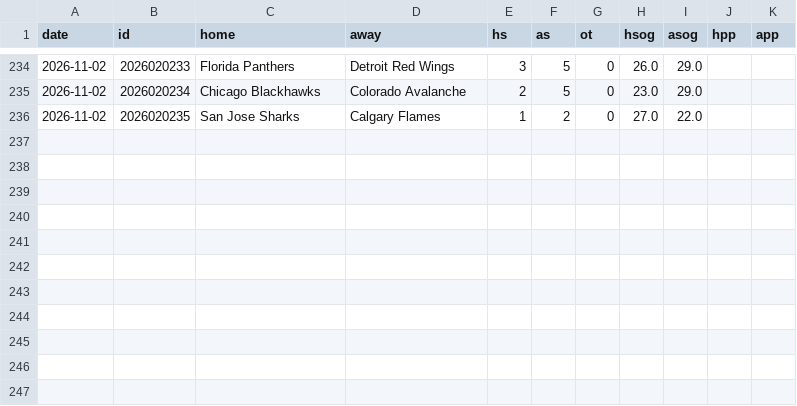
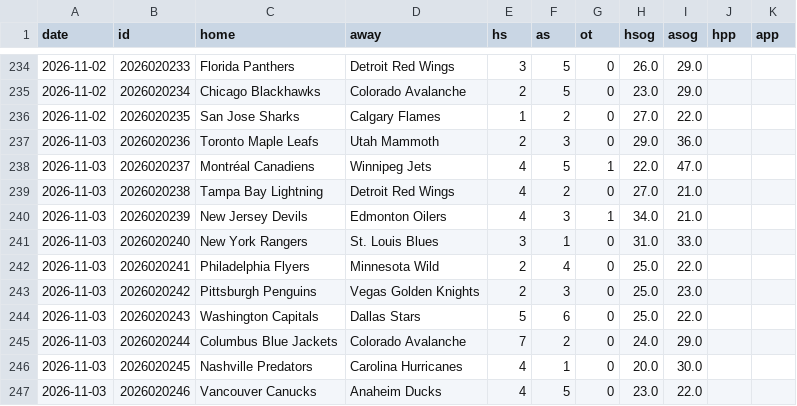
Before and after one commit to arro2121/Baseline, a CSV file: data/history/nhl_2026.csv, drawn as a sheet; only a part is shown, gaps mark what is left out.

```diff
--- a/data/history/nhl_2026.csv
+++ b/data/history/nhl_2026.csv
@@ -236 +236,12 @@ date,id,home,away,hs,as,ot,hsog,asog,hpp,app
 2026-11-02,2026020235,San Jose Sharks,Calgary Flames,1,2,0,27.0,22.0,,
+2026-11-03,2026020236,Toronto Maple Leafs,Utah Mammoth,2,3,0,29.0,36.0,,
+2026-11-03,2026020237,Montréal Canadiens,Winnipeg Jets,4,5,1,22.0,47.0,,
+2026-11-03,2026020238,Tampa Bay Lightning,Detroit Red Wings,4,2,0,27.0,21.0,,
+2026-11-03,2026020239,New Jersey Devils,Edmonton Oilers,4,3,1,34.0,21.0,,
+2026-11-03,2026020240,New York Rangers,St. Louis Blues,3,1,0,31.0,33.0,,
+2026-11-03,2026020241,Philadelphia Flyers,Minnesota Wild,2,4,0,25.0,22.0,,
+2026-11-03,2026020242,Pittsburgh Penguins,Vegas Golden Knights,2,3,0,25.0,23.0,,
+2026-11-03,2026020243,Washington Capitals,Dallas Stars,5,6,0,25.0,22.0,,
+2026-11-03,2026020244,Columbus Blue Jackets,Colorado Avalanche,7,2,0,24.0,29.0,,
+2026-11-03,2026020245,Nashville Predators,Carolina Hurricanes,4,1,0,20.0,30.0,,
+2026-11-03,2026020246,Vancouver Canucks,Anaheim Ducks,4,5,0,23.0,22.0,,
```
Also changed, not shown: data/history/cbb_2026.csv, data/history/cfb_2026.csv, 13 other files.
